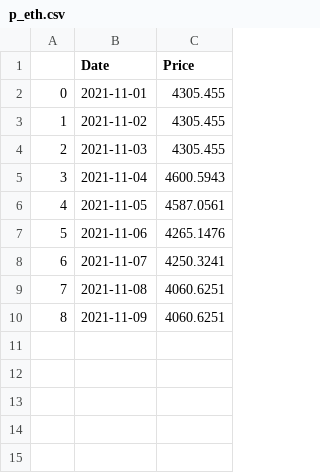
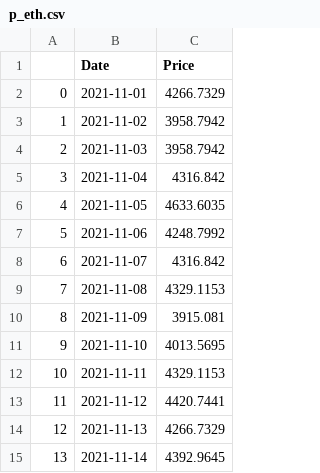
Before and after one commit to CRYPTIC-THESIS/gui, a CSV file: user/csv/p_eth.csv, drawn as a sheet.

```diff
--- a/user/csv/p_eth.csv
+++ b/user/csv/p_eth.csv
@@ -1,10 +1,15 @@
 ,Date,Price
-0,2021-11-01,4305.455
-1,2021-11-02,4305.455
-2,2021-11-03,4305.455
-3,2021-11-04,4600.5943
-4,2021-11-05,4587.0561
-5,2021-11-06,4265.1476
-6,2021-11-07,4250.3241
-7,2021-11-08,4060.6251
-8,2021-11-09,4060.6251
+0,2021-11-01,4266.7329
+1,2021-11-02,3958.7942
+2,2021-11-03,3958.7942
+3,2021-11-04,4316.842
+4,2021-11-05,4633.6035
+5,2021-11-06,4248.7992
+6,2021-11-07,4316.842
+7,2021-11-08,4329.1153
+8,2021-11-09,3915.081
+9,2021-11-10,4013.5695
+10,2021-11-11,4329.1153
+11,2021-11-12,4420.7441
+12,2021-11-13,4266.7329
+13,2021-11-14,4392.9645
```
Also changed, not shown: admin/csv/dataset.csv, user/csv/p_btc.csv, 27 other files.
